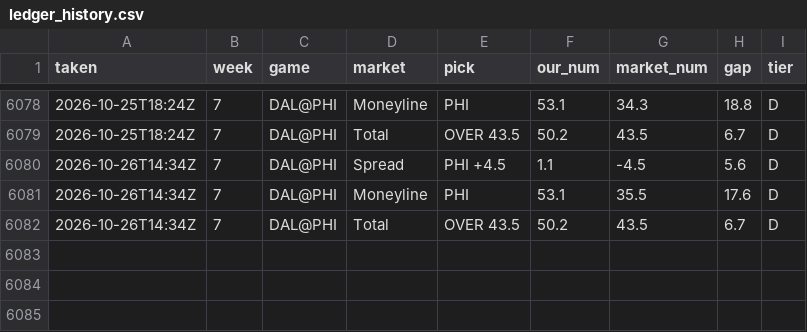
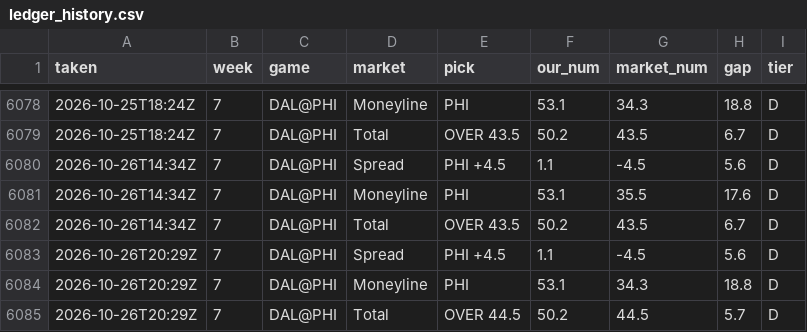
Before and after one commit to fourty2se7en/nfl-card, a CSV file: scripts/ledger_history.csv, drawn as a sheet; only a part is shown, gaps mark what is left out.

```diff
--- a/scripts/ledger_history.csv
+++ b/scripts/ledger_history.csv
@@ -6082 +6082,4 @@ taken,week,game,market,pick,our_num,market_num,gap,tier
 2026-10-26T14:34Z,7,DAL@PHI,Total,OVER 43.5,50.2,43.5,6.7,D
+2026-10-26T20:29Z,7,DAL@PHI,Spread,PHI +4.5,1.1,-4.5,5.6,D
+2026-10-26T20:29Z,7,DAL@PHI,Moneyline,PHI,53.1,34.3,18.8,D
+2026-10-26T20:29Z,7,DAL@PHI,Total,OVER 44.5,50.2,44.5,5.7,D
```
Also changed, not shown: scripts/ledger_week7.csv, site/ledger_week7.csv, 4 other files.
